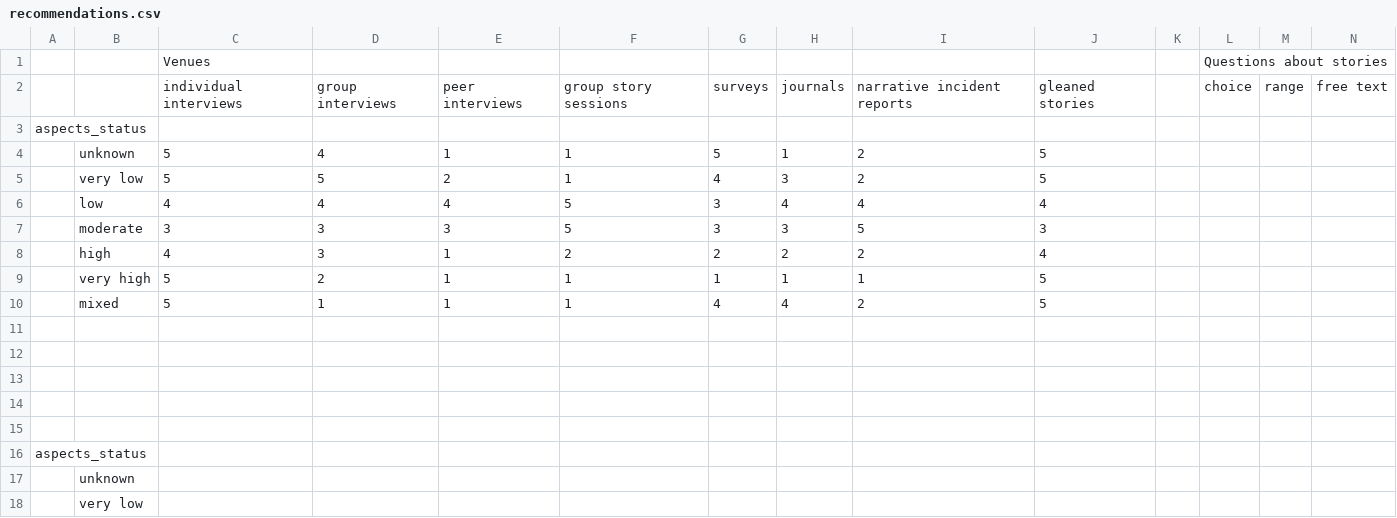
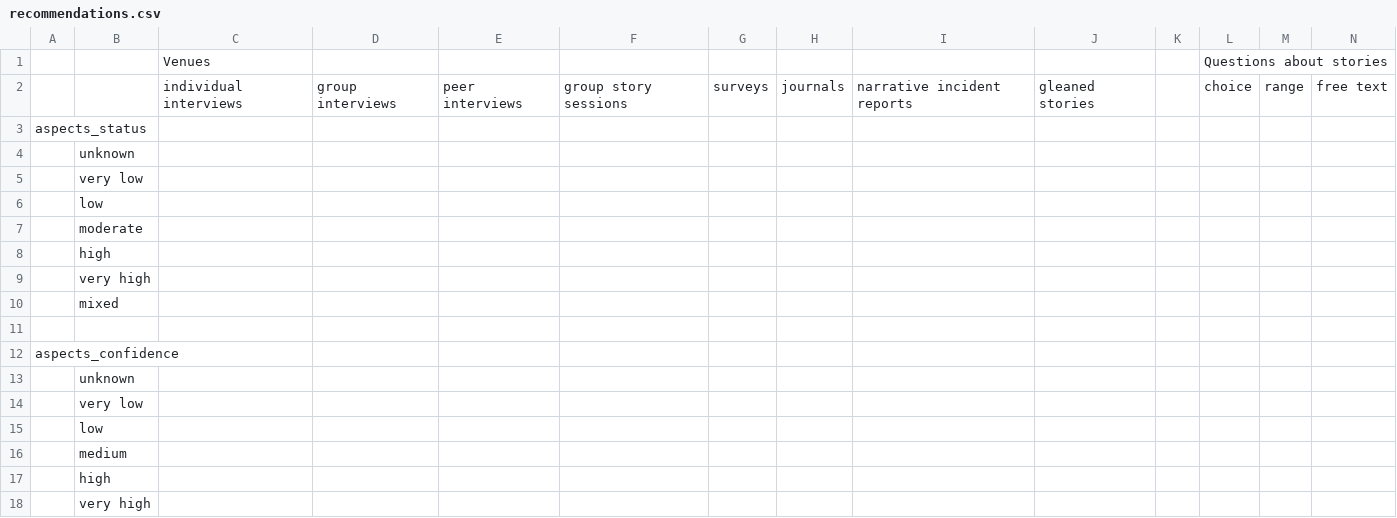
Before and after one commit to pdfernhout/narrafirma, a CSV file: design/recommendations.csv, drawn as a sheet; only a part is shown; the shorter side is filled out with more unchanged rows; the diff names each change by its address in the sheet, - before the commit and + after, or states it on an @@ line.

```diff
--- a/design/recommendations.csv
+++ b/design/recommendations.csv
-row 4:  | unknown | 5 | 4 | 1 | 1 | 5 | 1 | 2 | 5
-row 5:  | very low | 5 | 5 | 2 | 1 | 4 | 3 | 2 | 5
-row 6:  | low | 4 | 4 | 4 | 5 | 3 | 4 | 4 | 4
-row 7:  | moderate | 3 | 3 | 3 | 5 | 3 | 3 | 5 | 3
-row 8:  | high | 4 | 3 | 1 | 2 | 2 | 2 | 2 | 4
-row 9:  | very high | 5 | 2 | 1 | 1 | 1 | 1 | 1 | 5
-row 10:  | mixed | 5 | 1 | 1 | 1 | 4 | 4 | 2 | 5
-row 11: (empty)
-row 12: (empty)
-row 13: (empty)
-row 14: (empty)
-row 15: (empty)
-row 16: aspects_status
```
Also changed, not shown: 1 other file.
